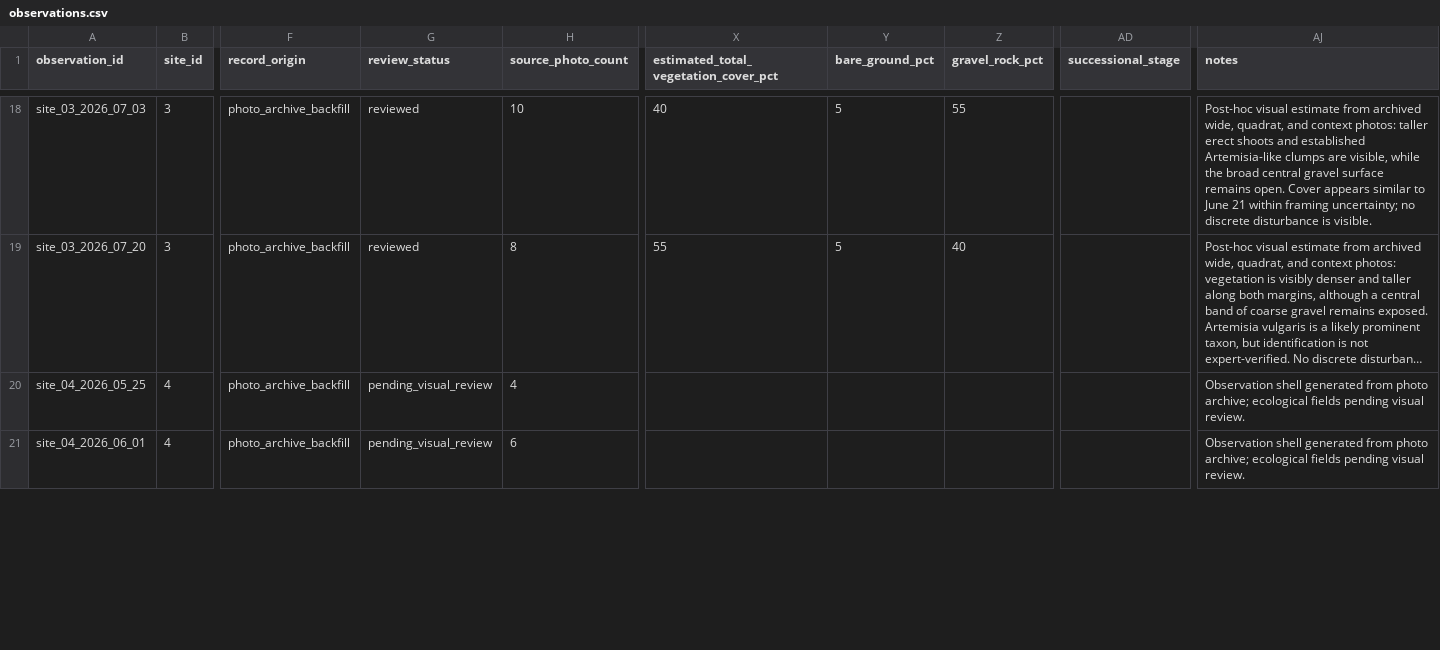
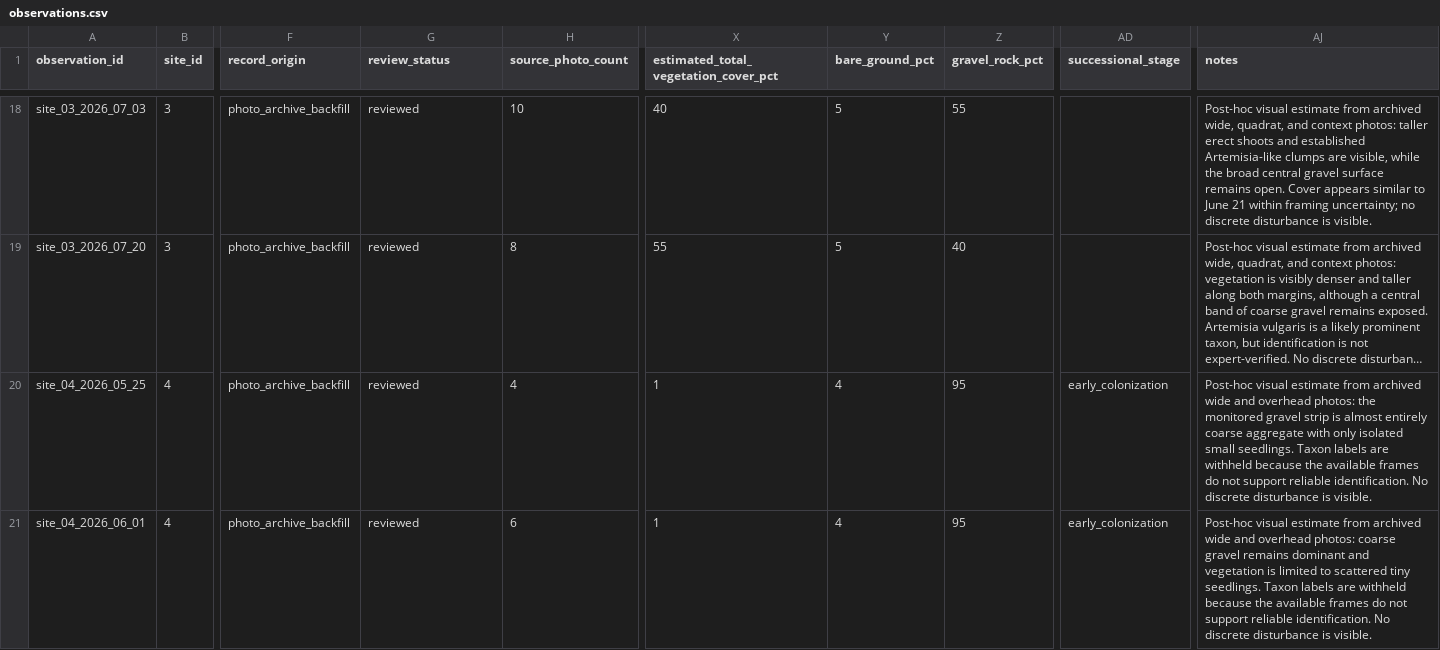
Before and after one commit to samuelfrey98/plant-succession-ml, a CSV file: data/public/observations.csv, drawn as a sheet; only a part is shown, gaps mark what is left out; long unchanged cells end in …; the diff covers the shown part only; the diff names each change by its address in the sheet, - before the commit and + after, or states it on an @@ line.

Commit message:
Review Site 4 photo-backed sequence

```diff
--- a/data/public/observations.csv
+++ b/data/public/observations.csv
-G20:G21 (review_status): pending_visual_review
+G20:G21 (review_status): reviewed
-X20:X21: (empty)
+X20:X21: 1
-Y20:Y21 (bare_ground_pct): (empty)
+Y20:Y21 (bare_ground_pct): 4
-Z20:Z21 (gravel_rock_pct): (empty)
+Z20:Z21 (gravel_rock_pct): 95
-AD20:AD21 (successional_stage): (empty)
+AD20:AD21 (successional_stage): early_colonization
-AJ20 (notes): Observation shell generated from photo archive; ecological fields pending visual review.
+AJ20 (notes): Post-hoc visual estimate from archived wide and overhead photos: the monitored gravel strip is almost entirely coarse aggregate with only isolated small seedlings. Taxon labels are withheld because the available frames do not support reliable identification. No discrete disturbance is visible.
-AJ21 (notes): Observation shell generated from photo archive; ecological fields pending visual review.
+AJ21 (notes): Post-hoc visual estimate from archived wide and overhead photos: coarse gravel remains dominant and vegetation is limited to scattered tiny seedlings. Taxon labels are withheld because the available frames do not support reliable identification. No discrete disturbance is visible.
```
Also changed, not shown: 54 edited cells elsewhere in this file, data/public/analysis_ready_observations.csv, data/public/photo_manifest.csv, 3 other files.
